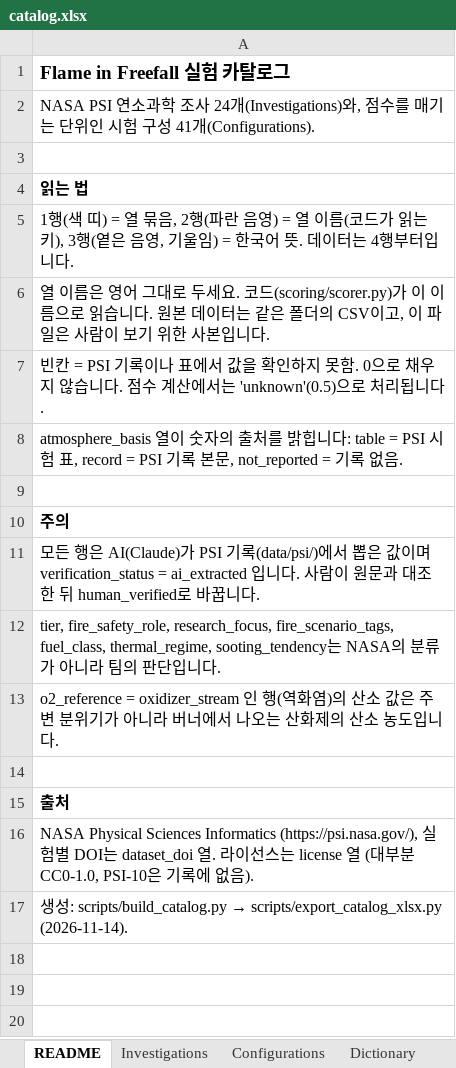
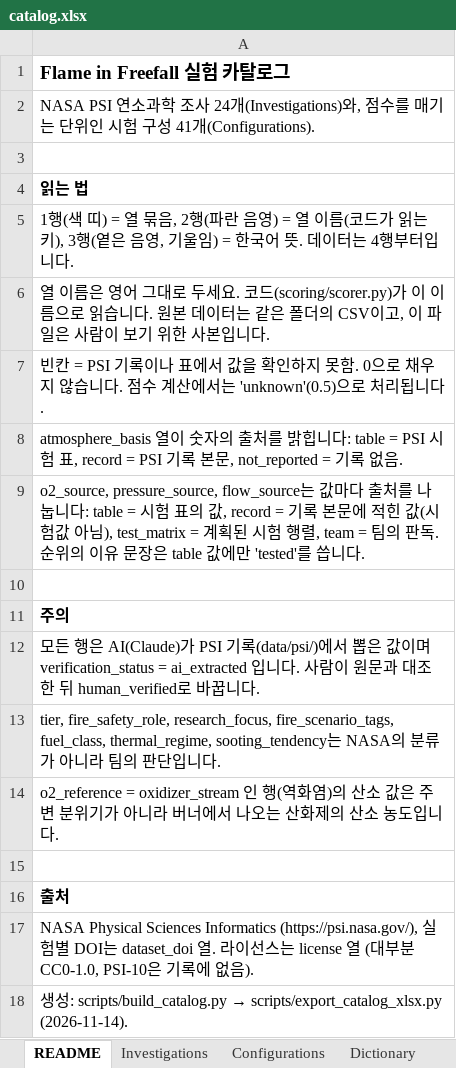
Before and after one commit to choidol0208/NASA_RAPID, an Excel workbook: data/catalog/catalog.xlsx, sheet README, drawn as a sheet; values as stored, in another font and other column widths than the file's, no borders; the diff names each change by its address in the sheet, - before the commit and + after, or states it on an @@ line.

```diff
--- a/data/catalog/catalog.xlsx (sheet README)
+++ b/data/catalog/catalog.xlsx (sheet README)
+row 9: o2_source, pressure_source, flow_source는 값마다 출처를 나눕니다: table = 시험 표의 값, record = 기록 본문에 적힌 값(시험값 아님), test_matrix = 계획된 시험 행렬, team = 팀의 판독. 순위의 이유 문장은 table 값에만 'tested'를 씁니다.
```
Also changed, not shown: sheet Dictionary, sheet Configurations, 8 other files.
